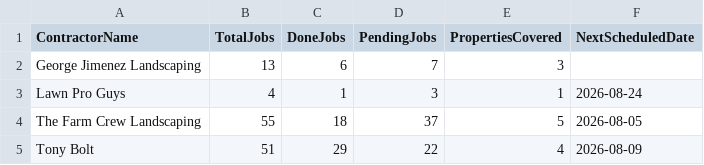
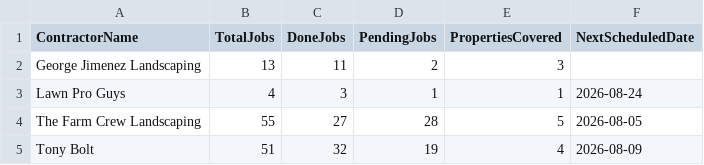
Before and after one commit to emw-oldwell/oldwell-mowing-dashboard, a CSV file: exports/crews.csv, drawn as a sheet.

```diff
--- a/exports/crews.csv
+++ b/exports/crews.csv
@@ -1,5 +1,5 @@
 ContractorName,TotalJobs,DoneJobs,PendingJobs,PropertiesCovered,NextScheduledDate
-George Jimenez Landscaping,13,6,7,3,
-Lawn Pro Guys,4,1,3,1,2026-08-24
-The Farm Crew Landscaping,55,18,37,5,2026-08-05
-Tony Bolt,51,29,22,4,2026-08-09
+George Jimenez Landscaping,13,11,2,3,
+Lawn Pro Guys,4,3,1,1,2026-08-24
+The Farm Crew Landscaping,55,27,28,5,2026-08-05
+Tony Bolt,51,32,19,4,2026-08-09
```
Also changed, not shown: exports/properties.csv, exports/schedule.csv, 1 other file.
